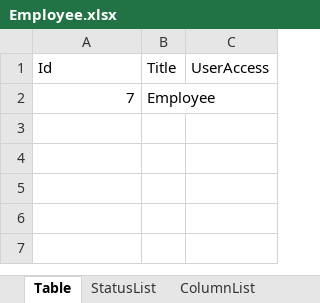
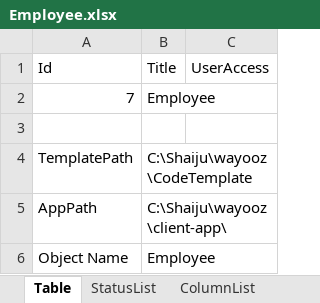
Before and after one commit to shaijukumar/AppWEb, an Excel workbook: backup/TableExport/Employee.xlsx, sheet Table, drawn as a sheet; values as stored, in another font and other column widths than the file's, no borders; the diff names each change by its address in the sheet, - before the commit and + after, or states it on an @@ line.

```diff
--- a/backup/TableExport/Employee.xlsx (sheet Table)
+++ b/backup/TableExport/Employee.xlsx (sheet Table)
+row 3: (empty)
+row 4: TemplatePath | C:\Shaiju\wayooz\CodeTemplate
+row 5: AppPath | C:\Shaiju\wayooz\client-app\
+row 6: Object Name | Employee
```
Also changed, not shown: backup/TableExport/TestOne.xlsm, 2 other files.
